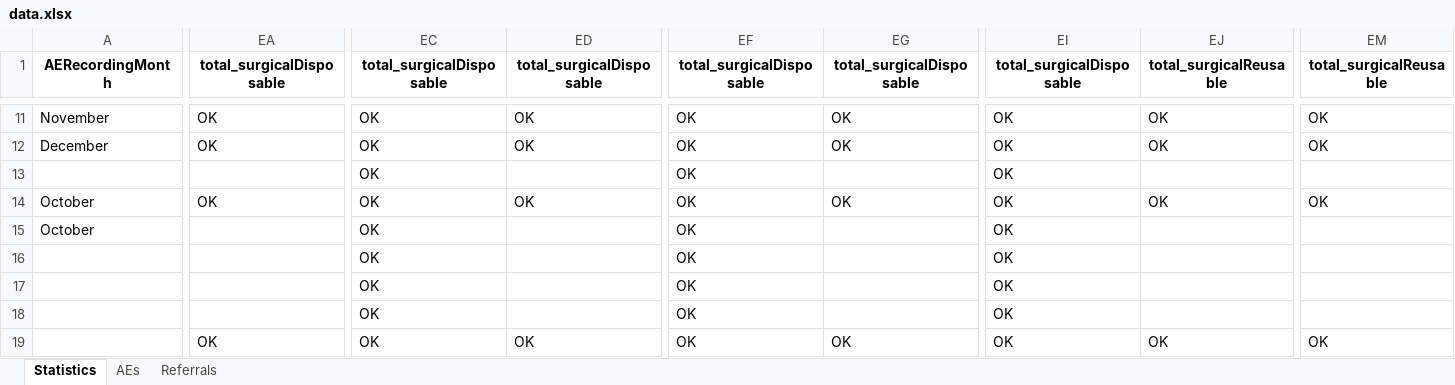
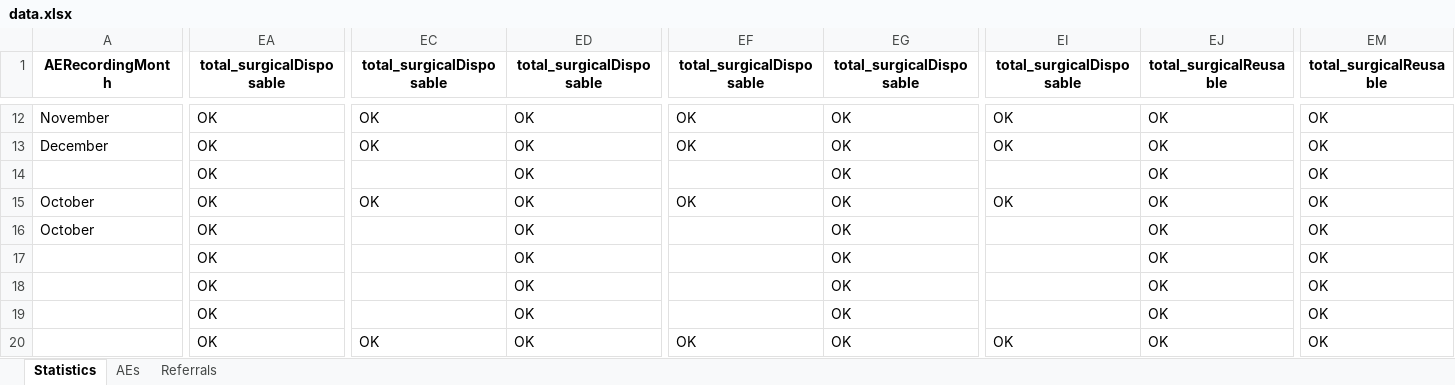
Before and after one commit to ashleymutenha/zazic-commcareManipulation, an Excel workbook: data.xlsx, sheet Statistics, drawn as a sheet; only a part is shown, gaps mark what is left out; values as stored, in another font and other column widths than the file's, no borders; addresses are those after the commit; the diff covers the shown part only; the diff names each change by its address in the sheet, - before the commit and + after, or states it on an @@ line.

```diff
--- a/data.xlsx (sheet Statistics)
+++ b/data.xlsx (sheet Statistics)
-EA14 (total_surgicalDisposable): (empty)
+EA14 (total_surgicalDisposable): OK
-EC14 (total_surgicalDisposable): OK
+EC14 (total_surgicalDisposable): (empty)
-ED14 (total_surgicalDisposable): (empty)
+ED14 (total_surgicalDisposable): OK
-EF14 (total_surgicalDisposable): OK
+EF14 (total_surgicalDisposable): (empty)
-EG14 (total_surgicalDisposable): (empty)
+EG14 (total_surgicalDisposable): OK
-EI14 (total_surgicalDisposable): OK
+EI14 (total_surgicalDisposable): (empty)
-EJ14 (total_surgicalReusable): (empty)
+EJ14 (total_surgicalReusable): OK
-EM14 (total_surgicalReusable): (empty)
+EM14 (total_surgicalReusable): OK
-EA16:EA19 (total_surgicalDisposable): (empty)
+EA16:EA19 (total_surgicalDisposable): OK
-EC16:EC19 (total_surgicalDisposable): OK
+EC16:EC19 (total_surgicalDisposable): (empty)
-ED16:ED19 (total_surgicalDisposable): (empty)
+ED16:ED19 (total_surgicalDisposable): OK
-EF16:EF19 (total_surgicalDisposable): OK
+EF16:EF19 (total_surgicalDisposable): (empty)
-EG16:EG19 (total_surgicalDisposable): (empty)
+EG16:EG19 (total_surgicalDisposable): OK
-EI16:EI19 (total_surgicalDisposable): OK
+EI16:EI19 (total_surgicalDisposable): (empty)
-EJ16:EJ19 (total_surgicalReusable): (empty)
+EJ16:EJ19 (total_surgicalReusable): OK
-EM16:EM19 (total_surgicalReusable): (empty)
+EM16:EM19 (total_surgicalReusable): OK
```
Also changed, not shown: 1 added row and 98 edited cells elsewhere in this sheet, sheet AEs, test.xlsx, 3 other files.
